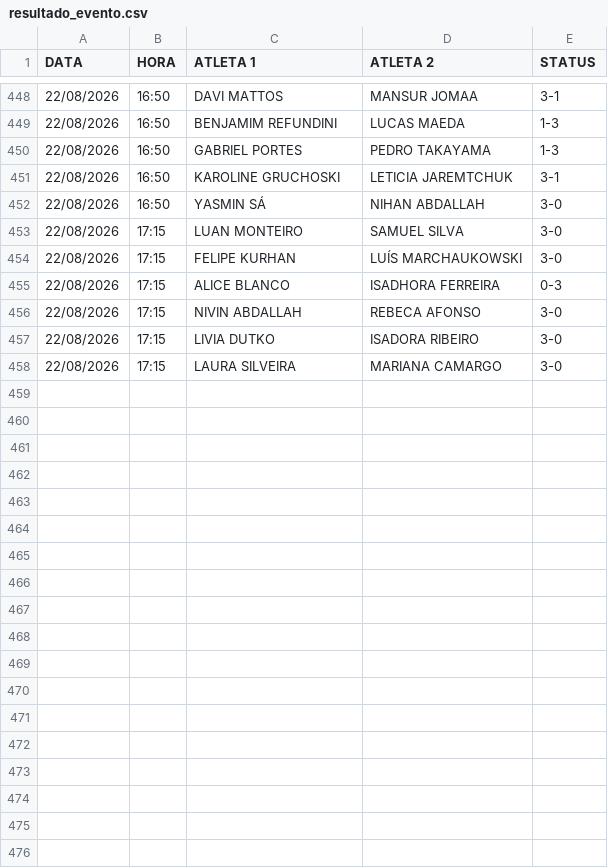
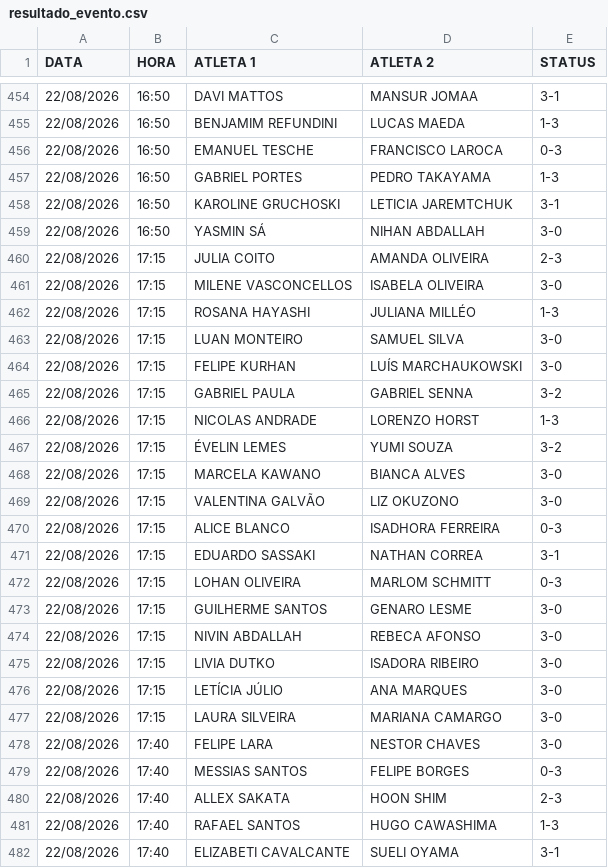
Before and after one commit to barratella/cbtmexport, a CSV file: resultado_evento.csv, drawn as a sheet; only a part is shown, gaps mark what is left out; the diff covers the shown part only.

```diff
--- a/resultado_evento.csv
+++ b/resultado_evento.csv
@@ -449,2 +455,3 @@
 22/08/2026;16:50;BENJAMIM REFUNDINI;LUCAS MAEDA;1-3
+22/08/2026;16:50;EMANUEL TESCHE;FRANCISCO LAROCA;0-3
 22/08/2026;16:50;GABRIEL PORTES;PEDRO TAKAYAMA;1-3
@@ -452,7 +459,24 @@
 22/08/2026;16:50;YASMIN SÁ;NIHAN ABDALLAH;3-0
+22/08/2026;17:15;JULIA COITO;AMANDA OLIVEIRA;2-3
+22/08/2026;17:15;MILENE VASCONCELLOS;ISABELA OLIVEIRA;3-0
+22/08/2026;17:15;ROSANA HAYASHI;JULIANA MILLÉO;1-3
 22/08/2026;17:15;LUAN MONTEIRO;SAMUEL SILVA;3-0
 22/08/2026;17:15;FELIPE KURHAN;LUÍS MARCHAUKOWSKI;3-0
+22/08/2026;17:15;GABRIEL PAULA;GABRIEL SENNA;3-2
+22/08/2026;17:15;NICOLAS ANDRADE;LORENZO HORST;1-3
+22/08/2026;17:15;ÉVELIN LEMES;YUMI SOUZA;3-2
+22/08/2026;17:15;MARCELA KAWANO;BIANCA ALVES;3-0
+22/08/2026;17:15;VALENTINA GALVÃO;LIZ OKUZONO;3-0
 22/08/2026;17:15;ALICE BLANCO;ISADHORA FERREIRA;0-3
+22/08/2026;17:15;EDUARDO SASSAKI;NATHAN CORREA;3-1
+22/08/2026;17:15;LOHAN OLIVEIRA;MARLOM SCHMITT;0-3
+22/08/2026;17:15;GUILHERME SANTOS;GENARO LESME;3-0
 22/08/2026;17:15;NIVIN ABDALLAH;REBECA AFONSO;3-0
 22/08/2026;17:15;LIVIA DUTKO;ISADORA RIBEIRO;3-0
+22/08/2026;17:15;LETÍCIA JÚLIO;ANA MARQUES;3-0
 22/08/2026;17:15;LAURA SILVEIRA;MARIANA CAMARGO;3-0
+22/08/2026;17:40;FELIPE LARA;NESTOR CHAVES;3-0
+22/08/2026;17:40;MESSIAS SANTOS;FELIPE BORGES;0-3
+22/08/2026;17:40;ALLEX SAKATA;HOON SHIM;2-3
+22/08/2026;17:40;RAFAEL SANTOS;HUGO CAWASHIMA;1-3
+22/08/2026;17:40;ELIZABETI CAVALCANTE;SUELI OYAMA;3-1
```
Also changed, not shown: 9 added rows elsewhere in this file, categorias.csv, mesas.csv, 5 other files.
